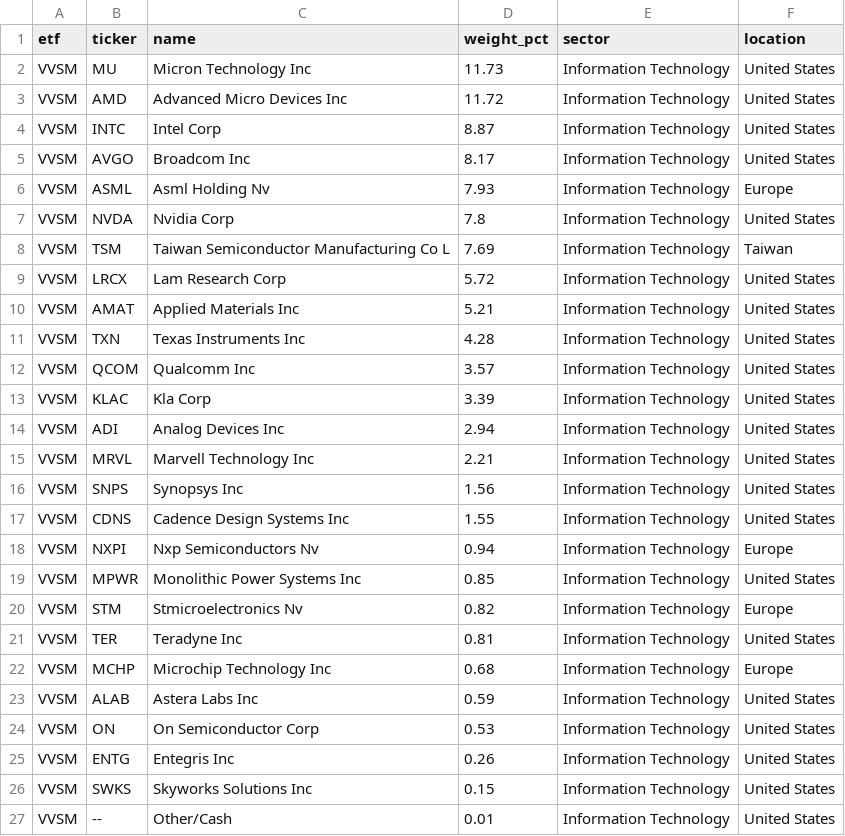
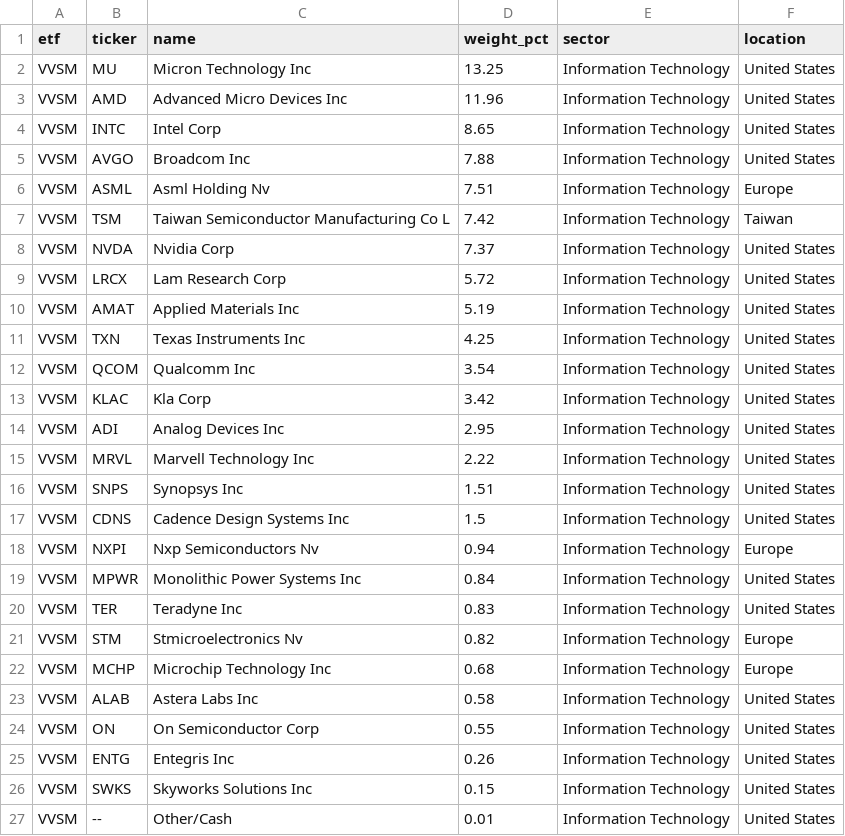
Before and after one commit to AndyOPDev/portfolio-tracker, a CSV file: data/holdings/VVSM_holdings.csv, drawn as a sheet.

```diff
--- a/data/holdings/VVSM_holdings.csv
+++ b/data/holdings/VVSM_holdings.csv
@@ -1,25 +1,25 @@
 etf,ticker,name,weight_pct,sector,location
-VVSM,MU,Micron Technology Inc,11.73,Information Technology,United States
-VVSM,AMD,Advanced Micro Devices Inc,11.72,Information Technology,United States
-VVSM,INTC,Intel Corp,8.87,Information Technology,United States
-VVSM,AVGO,Broadcom Inc,8.17,Information Technology,United States
-VVSM,ASML,Asml Holding Nv,7.93,Information Technology,Europe
-VVSM,NVDA,Nvidia Corp,7.8,Information Technology,United States
-VVSM,TSM,Taiwan Semiconductor Manufacturing Co L,7.69,Information Technology,Taiwan
+VVSM,MU,Micron Technology Inc,13.25,Information Technology,United States
+VVSM,AMD,Advanced Micro Devices Inc,11.96,Information Technology,United States
+VVSM,INTC,Intel Corp,8.65,Information Technology,United States
+VVSM,AVGO,Broadcom Inc,7.88,Information Technology,United States
+VVSM,ASML,Asml Holding Nv,7.51,Information Technology,Europe
+VVSM,TSM,Taiwan Semiconductor Manufacturing Co L,7.42,Information Technology,Taiwan
+VVSM,NVDA,Nvidia Corp,7.37,Information Technology,United States
 VVSM,LRCX,Lam Research Corp,5.72,Information Technology,United States
-VVSM,AMAT,Applied Materials Inc,5.21,Information Technology,United States
-VVSM,TXN,Texas Instruments Inc,4.28,Information Technology,United States
-VVSM,QCOM,Qualcomm Inc,3.57,Information Technology,United States
-VVSM,KLAC,Kla Corp,3.39,Information Technology,United States
-VVSM,ADI,Analog Devices Inc,2.94,Information Technology,United States
-VVSM,MRVL,Marvell Technology Inc,2.21,Information Technology,United States
-VVSM,SNPS,Synopsys Inc,1.56,Information Technology,United States
-VVSM,CDNS,Cadence Design Systems Inc,1.55,Information Technology,United States
+VVSM,AMAT,Applied Materials Inc,5.19,Information Technology,United States
+VVSM,TXN,Texas Instruments Inc,4.25,Information Technology,United States
+VVSM,QCOM,Qualcomm Inc,3.54,Information Technology,United States
+VVSM,KLAC,Kla Corp,3.42,Information Technology,United States
+VVSM,ADI,Analog Devices Inc,2.95,Information Technology,United States
+VVSM,MRVL,Marvell Technology Inc,2.22,Information Technology,United States
+VVSM,SNPS,Synopsys Inc,1.51,Information Technology,United States
+VVSM,CDNS,Cadence Design Systems Inc,1.5,Information Technology,United States
 VVSM,NXPI,Nxp Semiconductors Nv,0.94,Information Technology,Europe
-VVSM,MPWR,Monolithic Power Systems Inc,0.85,Information Technology,United States
+VVSM,MPWR,Monolithic Power Systems Inc,0.84,Information Technology,United States
+VVSM,TER,Teradyne Inc,0.83,Information Technology,United States
 VVSM,STM,Stmicroelectronics Nv,0.82,Information Technology,Europe
-VVSM,TER,Teradyne Inc,0.81,Information Technology,United States
 VVSM,MCHP,Microchip Technology Inc,0.68,Information Technology,Europe
-VVSM,ALAB,Astera Labs Inc,0.59,Information Technology,United States
-VVSM,ON,On Semiconductor Corp,0.53,Information Technology,United States
+VVSM,ALAB,Astera Labs Inc,0.58,Information Technology,United States
+VVSM,ON,On Semiconductor Corp,0.55,Information Technology,United States
 VVSM,ENTG,Entegris Inc,0.26,Information Technology,United States
```
Also changed, not shown: 3 other files.
